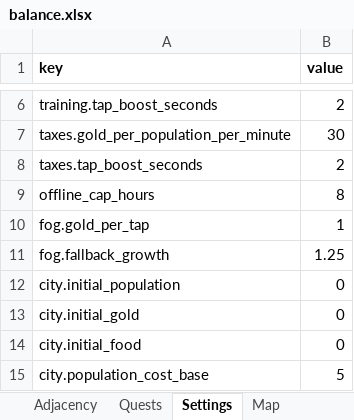
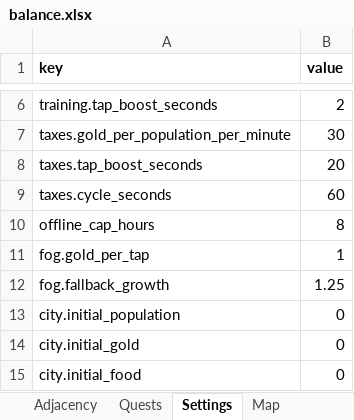
Before and after one commit to LadisCodi/kingdom, an Excel workbook: balance/balance.xlsx, sheet Settings, drawn as a sheet; only a part is shown, gaps mark what is left out; the shorter side is filled out with more unchanged rows; values as stored, in another font and other column widths than the file's, no borders; the diff names each change by its address in the sheet, - before the commit and + after, or states it on an @@ line.

```diff
--- a/balance/balance.xlsx (sheet Settings)
+++ b/balance/balance.xlsx (sheet Settings)
-B8 (value): 2
+B8 (value): 20
+row 9: taxes.cycle_seconds | 60
```
Also changed, not shown: sheet Upgrades, sheet Districts, sheet Map, 17 other files.
